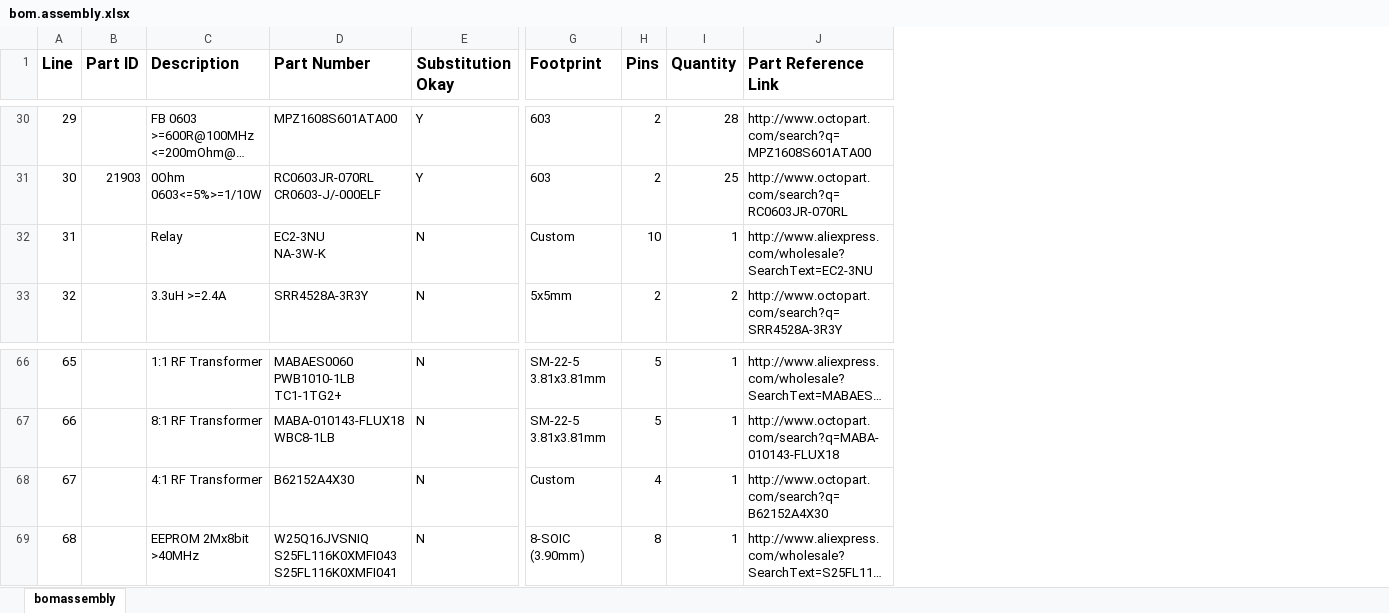
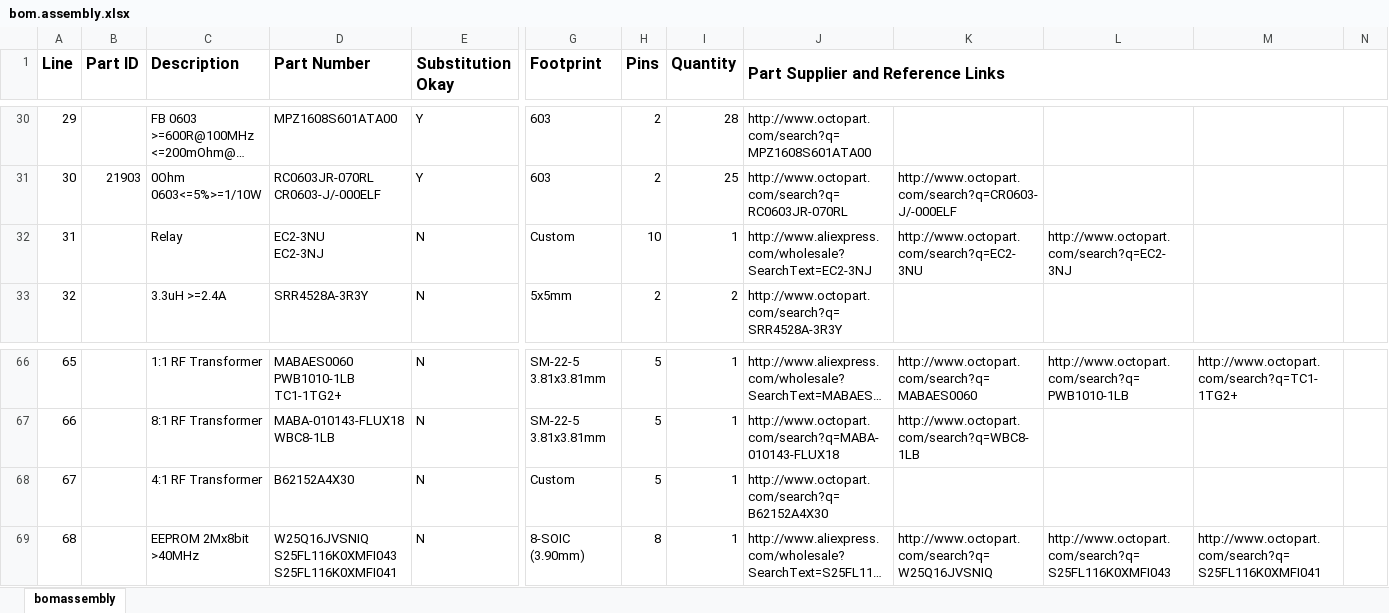
Before and after one commit to softerhardware/Hermes-Lite2, an Excel workbook: hardware/hl/releases/hl2p0build8/bom.assembly.xlsx, sheet bomassembly, drawn as a sheet; only a part is shown, gaps mark what is left out; long unchanged cells end in …; values as stored, in another font and other column widths than the file's, no borders; ↵ is a line break in a cell; the diff covers the shown part only; the diff names each change by its address in the sheet, - before the commit and + after, or states it on an @@ line.

```diff
--- a/hardware/hl/releases/hl2p0build8/bom.assembly.xlsx (sheet bomassembly)
+++ b/hardware/hl/releases/hl2p0build8/bom.assembly.xlsx (sheet bomassembly)
+column K, rows 31-32: http://www.octopart.com/search?q=CR0603-J/-000ELF | http://www.octopart.com/search?q=EC2-3NU; rows 66-69: http://www.octopart.com/search?q=MABAES0060 | http://www.octopart.com/search?q=WBC8-1LB |  | http://www.octopart.com/search?q=W25Q16JVSNIQ
+column L, row 32: http://www.octopart.com/search?q=EC2-3NJ; rows 66-69: http://www.octopart.com/search?q=PWB1010-1LB |  |  | http://www.octopart.com/search?q=S25FL116K0XMFI043
+column M, rows 66-69: http://www.octopart.com/search?q=TC1-1TG2+ |  |  | http://www.octopart.com/search?q=S25FL116K0XMFI041
+column N, empty
-J1: Part Reference Link
+J1: Part Supplier and Reference Links
+J1:N1 merged
-D32 (Part Number): EC2-3NU ↵ NA-3W-K
+D32 (Part Number): EC2-3NU ↵ EC2-3NJ
-J32: http://www.aliexpress.com/wholesale?SearchText=EC2-3NU
+J32: http://www.aliexpress.com/wholesale?SearchText=EC2-3NJ
-H68 (Pins): 4
+H68 (Pins): 5
```
Also changed, not shown: 8 edited cells, cell formats and merged cells elsewhere in this sheet, 47 other files.
